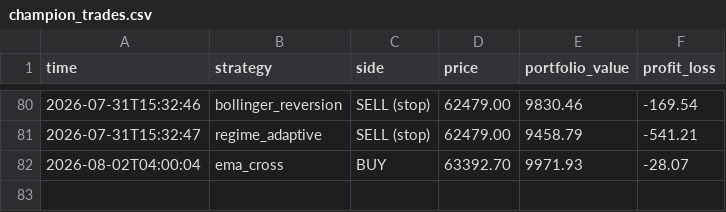
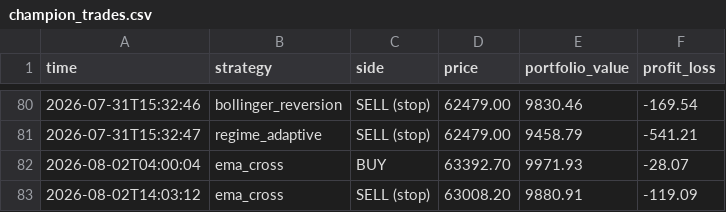
Before and after one commit to tahseenbus/trading-bot, a CSV file: champion_trades.csv, drawn as a sheet; only a part is shown, gaps mark what is left out.

```diff
--- a/champion_trades.csv
+++ b/champion_trades.csv
@@ -82 +82,2 @@ time,strategy,side,price,portfolio_value,profit_loss
 2026-08-02T04:00:04,ema_cross,BUY,63392.70,9971.93,-28.07
+2026-08-02T14:03:12,ema_cross,SELL (stop),63008.20,9880.91,-119.09
```
Also changed, not shown: 1 other file.
